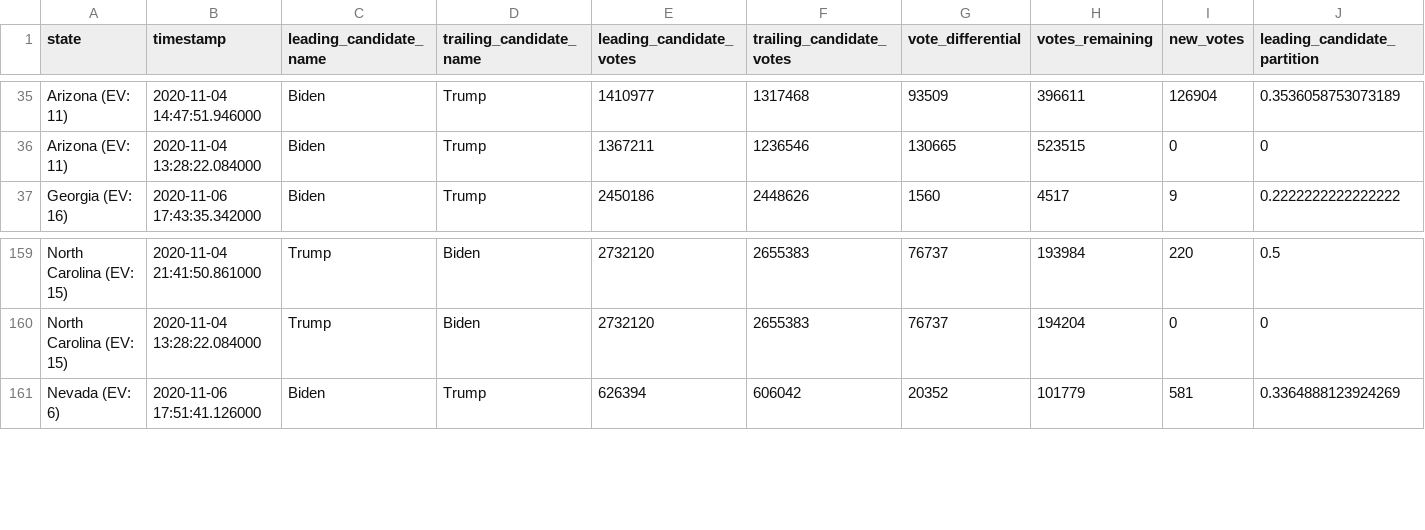
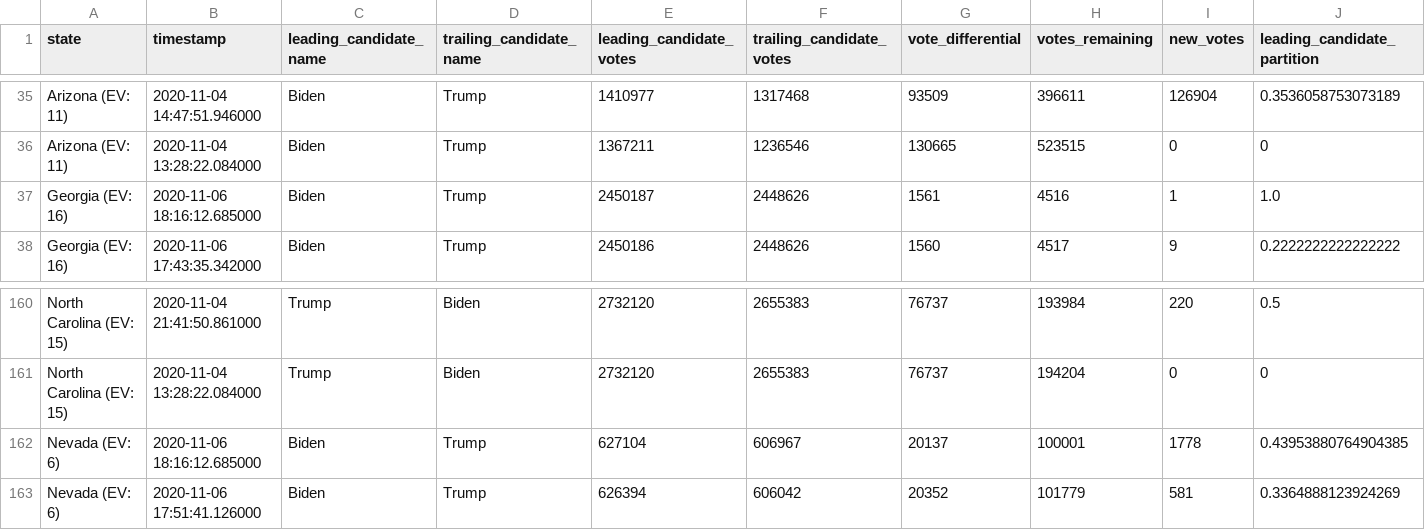
Before and after one commit to WarrenBuffering/nyt-2020-election-scraper, a CSV file: battleground-state-changes.csv, drawn as a sheet; only a part is shown, gaps mark what is left out; rows hold the shown columns only; the diff names each change by its address in the sheet, - before the commit and + after, or states it on an @@ line.

```diff
--- a/battleground-state-changes.csv
+++ b/battleground-state-changes.csv
+row 37: Georgia (EV: 16) | 2020-11-06 18:16:12.685000 | Biden | Trump | 2450187 | 2448626 | 1561 | 4516 | 1 | 1.0
+row 162: Nevada (EV: 6) | 2020-11-06 18:16:12.685000 | Biden | Trump | 627104 | 606967 | 20137 | 100001 | 1778 | 0.43953880764904385
```
Also changed, not shown: 2 other files.
